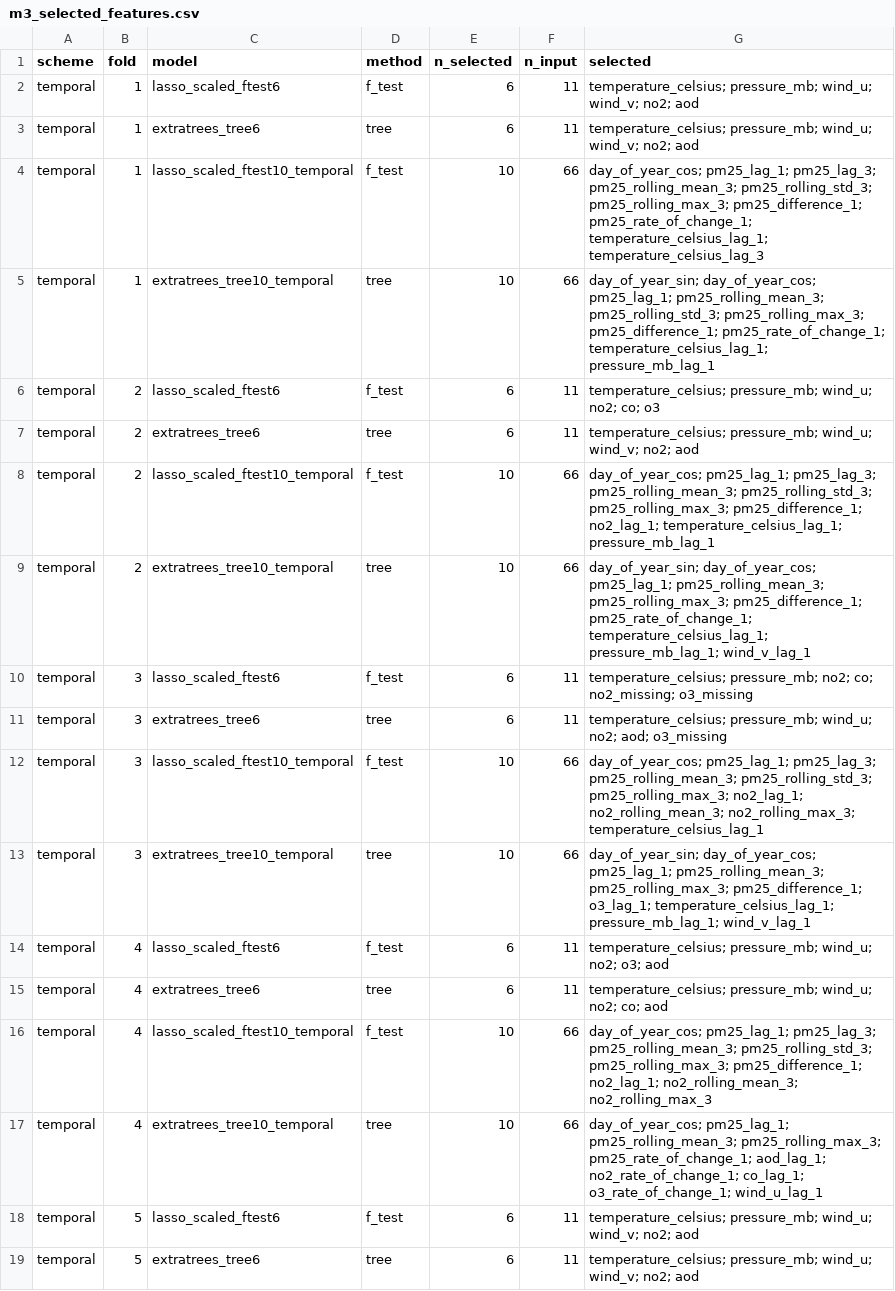
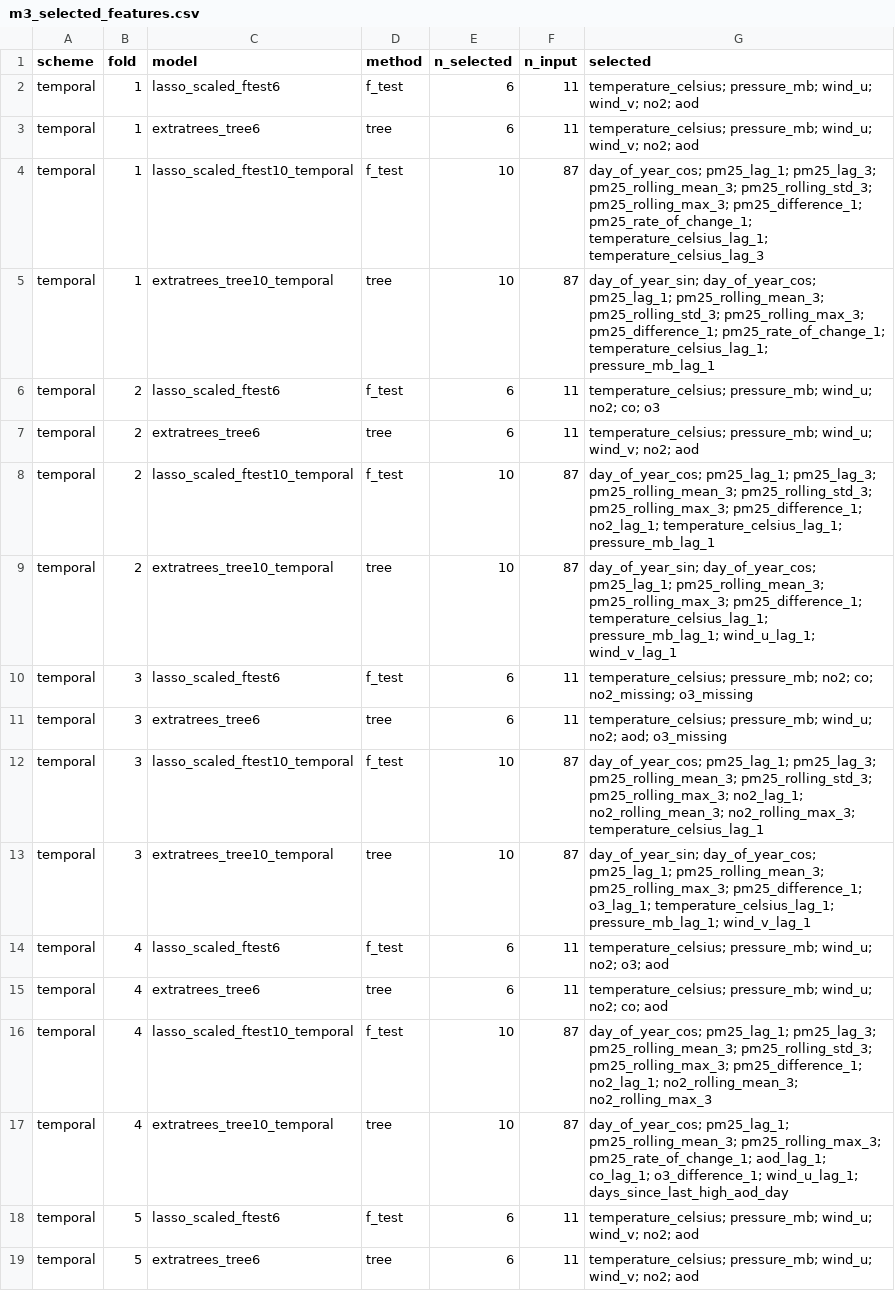
Before and after one commit to yasmine19-1/pm25-forecasting, a CSV file: results/parts/m3_selected_features.csv, drawn as a sheet; only a part is shown; the diff covers the shown part only.

```diff
--- a/results/parts/m3_selected_features.csv
+++ b/results/parts/m3_selected_features.csv
@@ -3,16 +3,16 @@ temporal,1,lasso_scaled_ftest6,f_test,6,11,temperature_celsius; pressure_mb; win
 temporal,1,extratrees_tree6,tree,6,11,temperature_celsius; pressure_mb; wind_u; wind_v; no2; aod
-temporal,1,lasso_scaled_ftest10_temporal,f_test,10,66,day_of_year_cos; pm25_lag_1; pm25_lag_3; pm25_rolling_mean_3; pm25_rolling_std_3; pm25_rolling_max_3; pm25_difference_1; pm25_rate_of_change_1; temperature_celsius_lag_1; temperature_celsius_lag_3
-temporal,1,extratrees_tree10_temporal,tree,10,66,day_of_year_sin; day_of_year_cos; pm25_lag_1; pm25_rolling_mean_3; pm25_rolling_std_3; pm25_rolling_max_3; pm25_difference_1; pm25_rate_of_change_1; temperature_celsius_lag_1; pressure_mb_lag_1
+temporal,1,lasso_scaled_ftest10_temporal,f_test,10,87,day_of_year_cos; pm25_lag_1; pm25_lag_3; pm25_rolling_mean_3; pm25_rolling_std_3; pm25_rolling_max_3; pm25_difference_1; pm25_rate_of_change_1; temperature_celsius_lag_1; temperature_celsius_lag_3
+temporal,1,extratrees_tree10_temporal,tree,10,87,day_of_year_sin; day_of_year_cos; pm25_lag_1; pm25_rolling_mean_3; pm25_rolling_std_3; pm25_rolling_max_3; pm25_difference_1; pm25_rate_of_change_1; temperature_celsius_lag_1; pressure_mb_lag_1
 temporal,2,lasso_scaled_ftest6,f_test,6,11,temperature_celsius; pressure_mb; wind_u; no2; co; o3
 temporal,2,extratrees_tree6,tree,6,11,temperature_celsius; pressure_mb; wind_u; wind_v; no2; aod
-temporal,2,lasso_scaled_ftest10_temporal,f_test,10,66,day_of_year_cos; pm25_lag_1; pm25_lag_3; pm25_rolling_mean_3; pm25_rolling_std_3; pm25_rolling_max_3; pm25_difference_1; no2_lag_1; temperature_celsius_lag_1; pressure_mb_lag_1
-temporal,2,extratrees_tree10_temporal,tree,10,66,day_of_year_sin; day_of_year_cos; pm25_lag_1; pm25_rolling_mean_3; pm25_rolling_max_3; pm25_difference_1; pm25_rate_of_change_1; temperature_celsius_lag_1; pressure_mb_lag_1; wind_v_lag_1
+temporal,2,lasso_scaled_ftest10_temporal,f_test,10,87,day_of_year_cos; pm25_lag_1; pm25_lag_3; pm25_rolling_mean_3; pm25_rolling_std_3; pm25_rolling_max_3; pm25_difference_1; no2_lag_1; temperature_celsius_lag_1; pressure_mb_lag_1
+temporal,2,extratrees_tree10_temporal,tree,10,87,day_of_year_sin; day_of_year_cos; pm25_lag_1; pm25_rolling_mean_3; pm25_rolling_max_3; pm25_difference_1; temperature_celsius_lag_1; pressure_mb_lag_1; wind_u_lag_1; wind_v_lag_1
 temporal,3,lasso_scaled_ftest6,f_test,6,11,temperature_celsius; pressure_mb; no2; co; no2_missing; o3_missing
 temporal,3,extratrees_tree6,tree,6,11,temperature_celsius; pressure_mb; wind_u; no2; aod; o3_missing
-temporal,3,lasso_scaled_ftest10_temporal,f_test,10,66,day_of_year_cos; pm25_lag_1; pm25_lag_3; pm25_rolling_mean_3; pm25_rolling_std_3; pm25_rolling_max_3; no2_lag_1; no2_rolling_mean_3; no2_rolling_max_3; temperature_celsius_lag_1
-temporal,3,extratrees_tree10_temporal,tree,10,66,day_of_year_sin; day_of_year_cos; pm25_lag_1; pm25_rolling_mean_3; pm25_rolling_max_3; pm25_difference_1; o3_lag_1; temperature_celsius_lag_1; pressure_mb_lag_1; wind_v_lag_1
+temporal,3,lasso_scaled_ftest10_temporal,f_test,10,87,day_of_year_cos; pm25_lag_1; pm25_lag_3; pm25_rolling_mean_3; pm25_rolling_std_3; pm25_rolling_max_3; no2_lag_1; no2_rolling_mean_3; no2_rolling_max_3; temperature_celsius_lag_1
+temporal,3,extratrees_tree10_temporal,tree,10,87,day_of_year_sin; day_of_year_cos; pm25_lag_1; pm25_rolling_mean_3; pm25_rolling_max_3; pm25_difference_1; o3_lag_1; temperature_celsius_lag_1; pressure_mb_lag_1; wind_v_lag_1
 temporal,4,lasso_scaled_ftest6,f_test,6,11,temperature_celsius; pressure_mb; wind_u; no2; o3; aod
 temporal,4,extratrees_tree6,tree,6,11,temperature_celsius; pressure_mb; wind_u; no2; co; aod
-temporal,4,lasso_scaled_ftest10_temporal,f_test,10,66,day_of_year_cos; pm25_lag_1; pm25_lag_3; pm25_rolling_mean_3; pm25_rolling_std_3; pm25_rolling_max_3; pm25_difference_1; no2_lag_1; no2_rolling_mean_3; no2_rolling_max_3
-temporal,4,extratrees_tree10_temporal,tree,10,66,day_of_year_cos; pm25_lag_1; pm25_rolling_mean_3; pm25_rolling_max_3; pm25_rate_of_change_1; aod_lag_1; no2_rate_of_change_1; co_lag_1; o3_rate_of_change_1; wind_u_lag_1
+temporal,4,lasso_scaled_ftest10_temporal,f_test,10,87,day_of_year_cos; pm25_lag_1; pm25_lag_3; pm25_rolling_mean_3; pm25_rolling_std_3; pm25_rolling_max_3; pm25_difference_1; no2_lag_1; no2_rolling_mean_3; no2_rolling_max_3
+temporal,4,extratrees_tree10_temporal,tree,10,87,day_of_year_cos; pm25_lag_1; pm25_rolling_mean_3; pm25_rolling_max_3; pm25_rate_of_change_1; aod_lag_1; co_lag_1; o3_difference_1; wind_u_lag_1; days_since_last_high_aod_day
 temporal,5,lasso_scaled_ftest6,f_test,6,11,temperature_celsius; pressure_mb; wind_u; wind_v; no2; aod
```
Also changed, not shown: 28 edited cells elsewhere in this file, results/parts/audit.csv, results/parts/m3_pipeline_check.csv, 26 other files.
